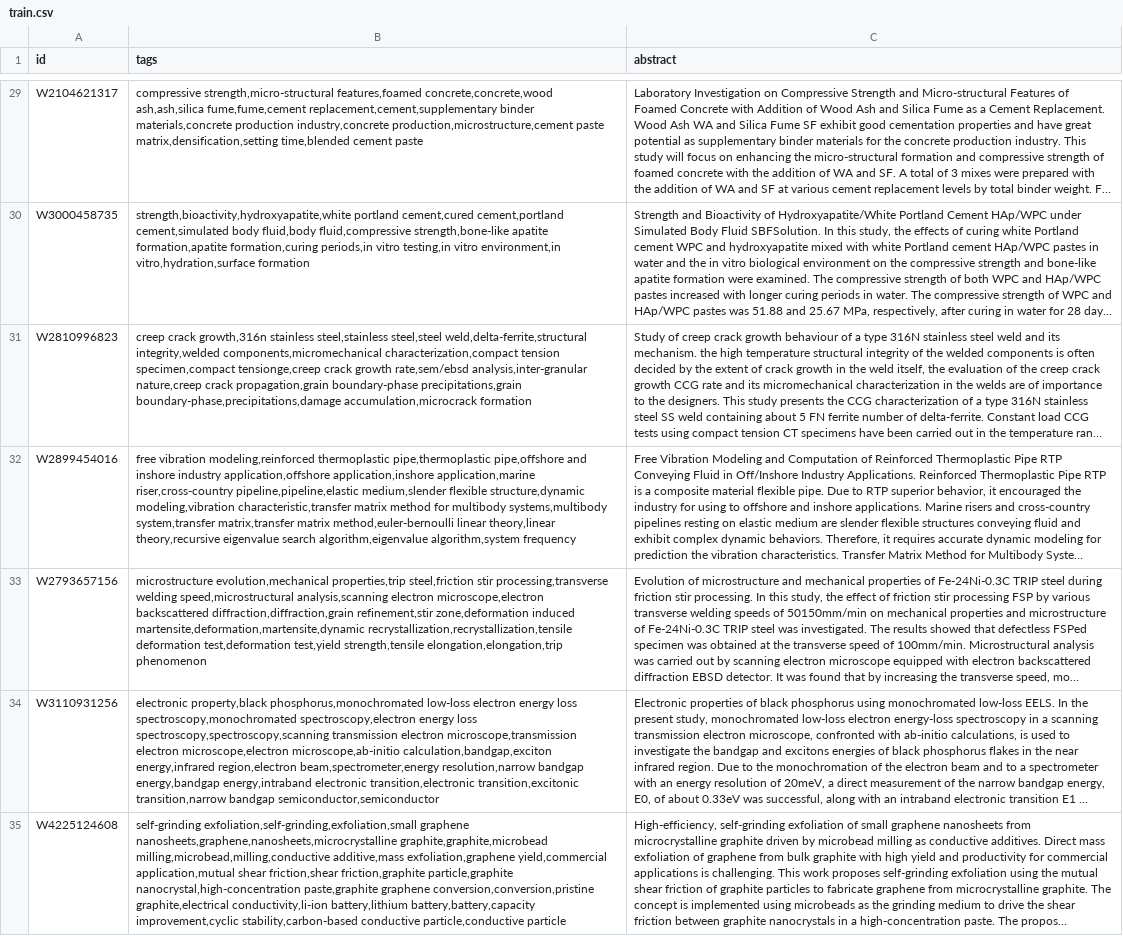
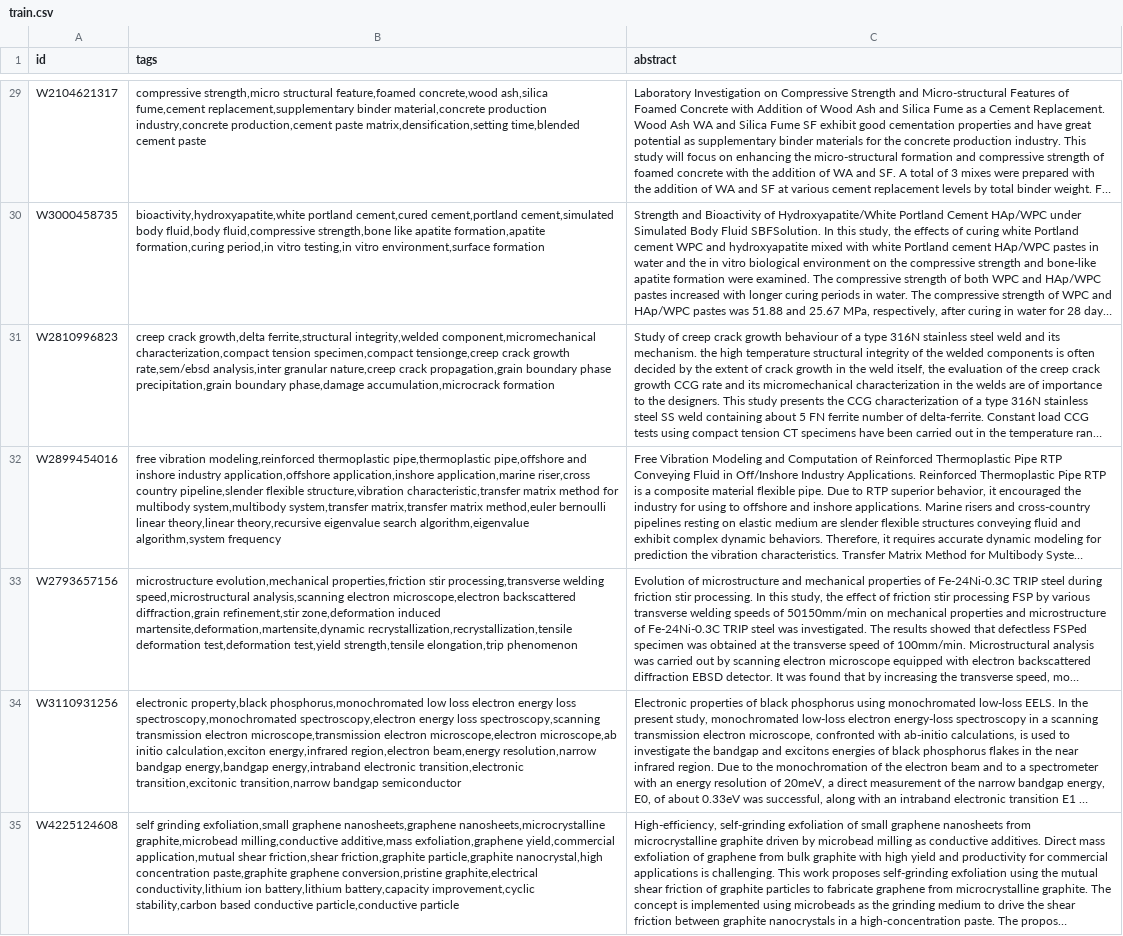
Before and after one commit to aimat-lab/materials_concept_extraction, a CSV file: training/train.csv, drawn as a sheet; only a part is shown, gaps mark what is left out; long unchanged cells end in …; the diff covers the shown part only; the diff names each change by its address in the sheet, - before the commit and + after, or states it on an @@ line.

Commit message:
Remove hyphens, spell out single materials

```diff
--- a/training/train.csv
+++ b/training/train.csv
-B29 (tags): compressive strength,micro-structural features,foamed concrete,concrete,wood ash,ash,silica fume,fume,cement replacement,cement,supplementary binder materials,concrete production industry,concrete production,microstructure,cement paste matrix,densification,setting…
+B29 (tags): compressive strength,micro structural feature,foamed concrete,wood ash,silica fume,cement replacement,supplementary binder material,concrete production industry,concrete production,cement paste matrix,densification,setting…
-B30 (tags): strength,bioactivity,hydroxyapatite,white portland cement,cured cement,portland cement,simulated body fluid,body fluid,compressive strength,bone-like apatite formation,apatite formation,curing periods,in vitro testing,in vitro environment,in vitro,hydration,surface formation
+B30 (tags): bioactivity,hydroxyapatite,white portland cement,cured cement,portland cement,simulated body fluid,body fluid,compressive strength,bone like apatite formation,apatite formation,curing period,in vitro testing,in vitro environment,surface formation
-B31 (tags): creep crack growth,316n stainless steel,stainless steel,steel weld,delta-ferrite,structural integrity,welded components,micromechanical characterization,compact tension specimen,compact tensionge,creep crack growth rate,sem/ebsd analysis,inter-granular nature,creep crack propagation,grain boundary-phase precipitations,grain boundary-phase,precipitations,damage accumulation,microcrack formation
+B31 (tags): creep crack growth,delta ferrite,structural integrity,welded component,micromechanical characterization,compact tension specimen,compact tensionge,creep crack growth rate,sem/ebsd analysis,inter granular nature,creep crack propagation,grain boundary phase precipitation,grain boundary phase,damage accumulation,microcrack formation
-B32 (tags): …application,inshore application,marine riser,cross-country pipeline,pipeline,elastic medium,slender flexible structure,dynamic modeling,vibration characteristic,transfer matrix method for multibody systems,multibody system,transfer matrix,transfer matrix method,euler-bernoulli linear theory,linear…
+B32 (tags): …application,inshore application,marine riser,cross country pipeline,slender flexible structure,vibration characteristic,transfer matrix method for multibody system,multibody system,transfer matrix,transfer matrix method,euler bernoulli linear theory,linear…
-B33 (tags): microstructure evolution,mechanical properties,trip steel,friction stir processing,transverse welding speed,microstructural analysis,scanning electron microscope,electron backscattered diffraction,diffraction,grain refinement,stir zone,deformation induced martensite,deformation,martensite,dynamic recrystallization,recrystallization,tensile deformation test,deformation test,yield strength,tensile elongation,elongation,trip phenomenon
+B33 (tags): microstructure evolution,mechanical properties,friction stir processing,transverse welding speed,microstructural analysis,scanning electron microscope,electron backscattered diffraction,grain refinement,stir zone,deformation induced martensite,deformation,martensite,dynamic recrystallization,recrystallization,tensile deformation test,deformation test,yield strength,tensile elongation,trip phenomenon
-B34 (tags): …property,black phosphorus,monochromated low-loss electron energy loss spectroscopy,monochromated spectroscopy,electron energy loss spectroscopy,spectroscopy,scanning transmission electron microscope,transmission electron microscope,electron microscope,ab-initio calculation,bandgap,exciton energy,infrared region,electron beam,spectrometer,energy resolution,narrow bandgap energy,bandgap energy,intraband electronic transition,electronic transition,excitonic transition,narrow bandgap semiconductor,semiconductor
+B34 (tags): …property,black phosphorus,monochromated low loss electron energy loss spectroscopy,monochromated spectroscopy,electron energy loss spectroscopy,scanning transmission electron microscope,transmission electron microscope,electron microscope,ab initio calculation,exciton energy,infrared region,electron beam,energy resolution,narrow bandgap energy,bandgap energy,intraband electronic transition,electronic transition,excitonic transition,narrow bandgap semiconductor
-B35 (tags): self-grinding exfoliation,self-grinding,exfoliation,small graphene nanosheets,graphene,nanosheets,microcrystalline graphite,graphite,microbead milling,microbead,milling,conductive additive,mass exfoliation,graphene yield,commercial application,mutual shear friction,shear friction,graphite particle,graphite nanocrystal,high-concentration paste,graphite graphene conversion,conversion,pristine graphite,electrical conductivity,li-ion battery,lithium battery,battery,capacity improvement,cyclic stability,carbon-based conductive particle,conductive…
+B35 (tags): self grinding exfoliation,small graphene nanosheets,graphene nanosheets,microcrystalline graphite,microbead milling,conductive additive,mass exfoliation,graphene yield,commercial application,mutual shear friction,shear friction,graphite particle,graphite nanocrystal,high concentration paste,graphite graphene conversion,pristine graphite,electrical conductivity,lithium ion battery,lithium battery,capacity improvement,cyclic stability,carbon based conductive particle,conductive…
```
Also changed, not shown: 102 edited cells elsewhere in this file, tagging/out.csv, 2 other files.
